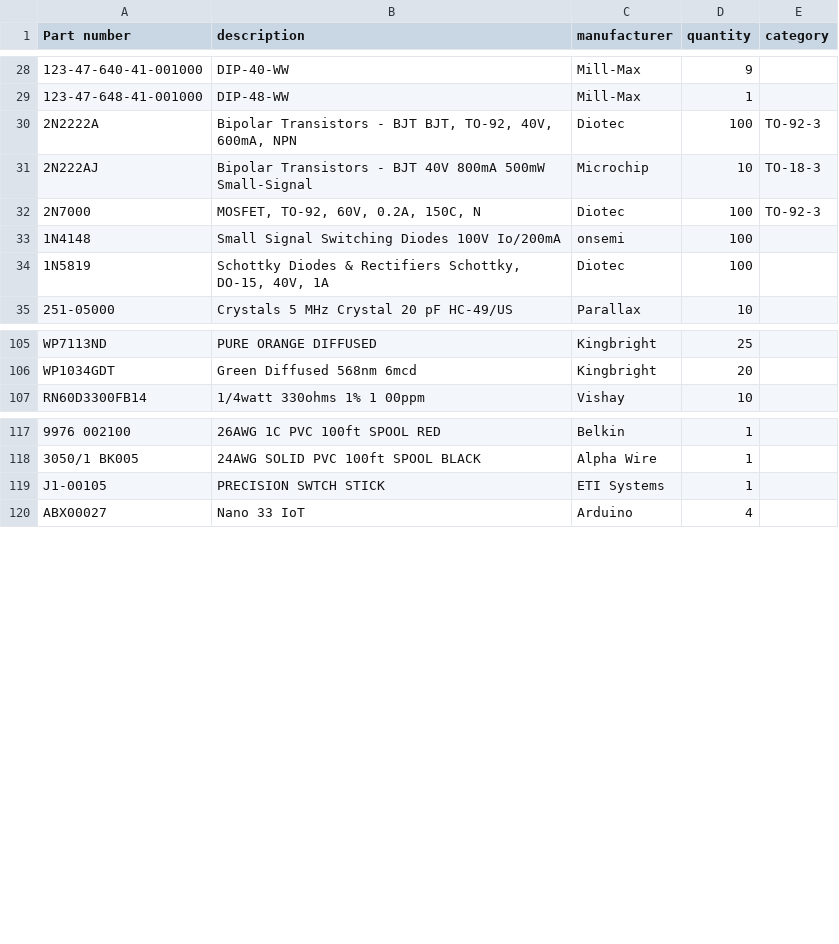
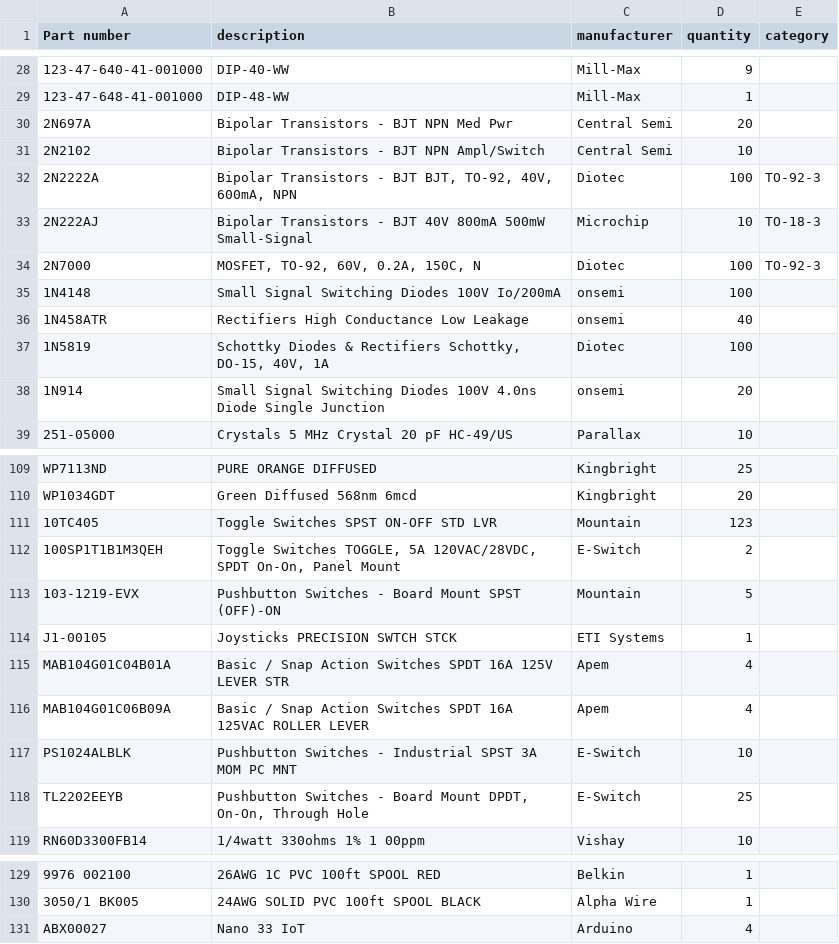
Before and after one commit to cartheur/parts-is-parts, a CSV file: inventory/list.csv, drawn as a sheet; only a part is shown, gaps mark what is left out; removed rows and columns are numbered as before the commit, all else as after; the diff names each change by its address in the sheet, - before the commit and + after, or states it on an @@ line.

Commit message:
Expand list

```diff
--- a/inventory/list.csv
+++ b/inventory/list.csv
+row 30: 2N697A | Bipolar Transistors - BJT NPN Med Pwr | Central Semi | 20
+row 31: 2N2102 | Bipolar Transistors - BJT NPN Ampl/Switch | Central Semi | 10
+row 36: 1N458ATR | Rectifiers High Conductance Low Leakage | onsemi | 40
+row 38: 1N914 | Small Signal Switching Diodes 100V 4.0ns Diode Single Junction | onsemi | 20
+row 111: 10TC405 | Toggle Switches SPST ON-OFF STD LVR | Mountain | 123
+row 112: 100SP1T1B1M3QEH | Toggle Switches TOGGLE, 5A 120VAC/28VDC, SPDT On-On, Panel Mount | E-Switch | 2
+row 113: 103-1219-EVX | Pushbutton Switches - Board Mount SPST (OFF)-ON | Mountain | 5
+row 114: J1-00105 | Joysticks PRECISION SWTCH STCK | ETI Systems | 1
+row 115: MAB104G01C04B01A | Basic / Snap Action Switches SPDT 16A 125V LEVER STR | Apem | 4
+row 116: MAB104G01C06B09A | Basic / Snap Action Switches SPDT 16A 125VAC ROLLER LEVER | Apem | 4
+row 117: PS1024ALBLK | Pushbutton Switches - Industrial SPST 3A MOM PC MNT | E-Switch | 10
+row 118: TL2202EEYB | Pushbutton Switches - Board Mount DPDT, On-On, Through Hole | E-Switch | 25
-row 119: J1-00105 | PRECISION SWTCH STICK | ETI Systems | 1
```
